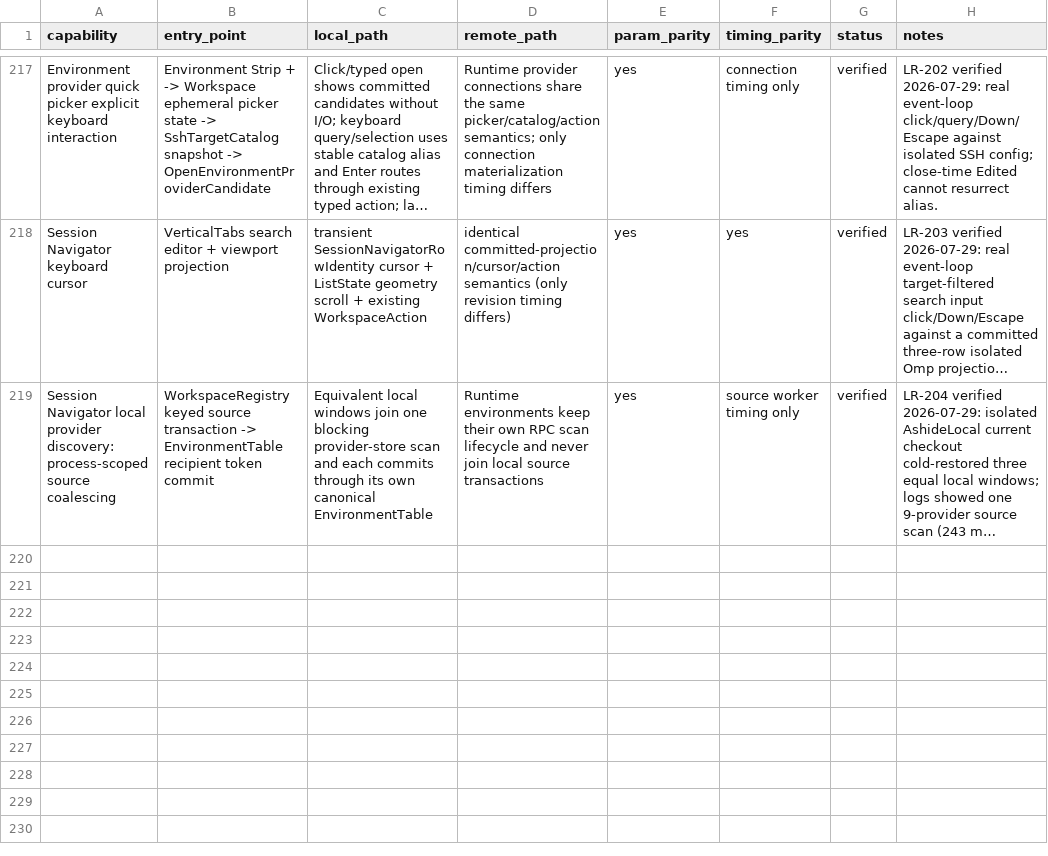
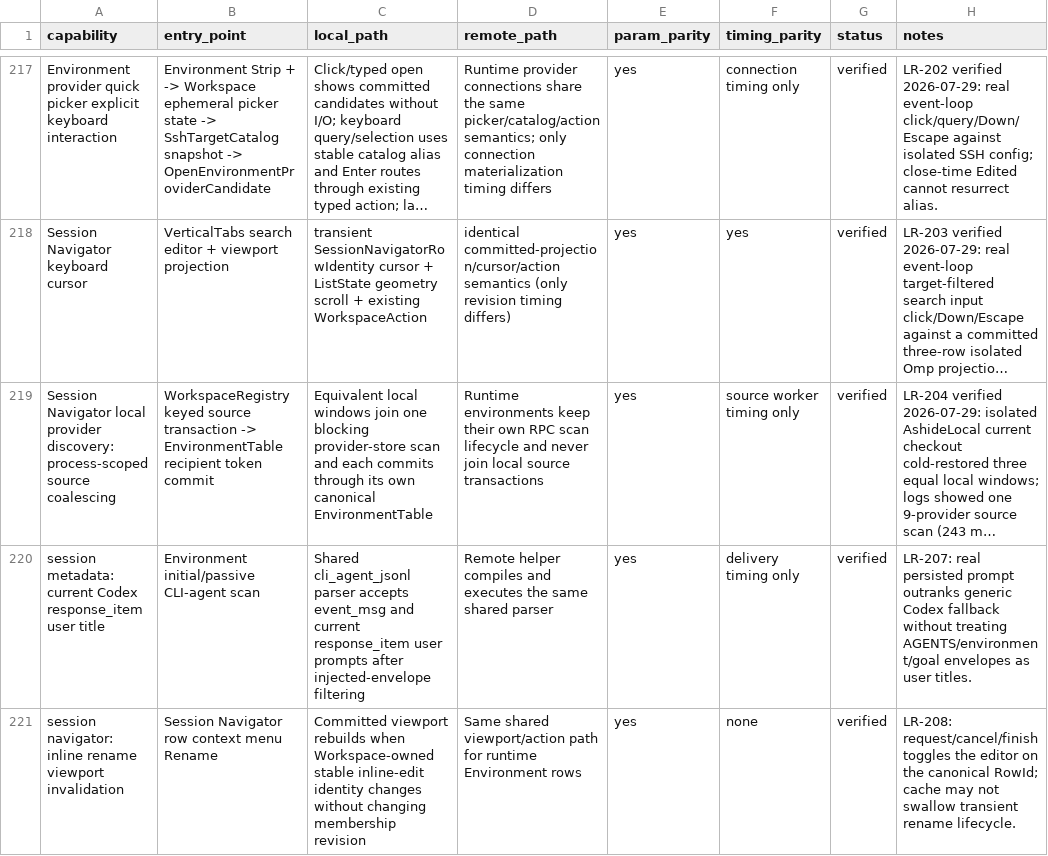
Before and after one commit to dly023/ashide, a CSV file: docs/design/local-remote-capability-matrix.csv, drawn as a sheet; only a part is shown, gaps mark what is left out; long unchanged cells end in …; the diff names each change by its address in the sheet, - before the commit and + after, or states it on an @@ line.

Commit message:
test gate Session Navigator title and rename regressions

```diff
--- a/docs/design/local-remote-capability-matrix.csv
+++ b/docs/design/local-remote-capability-matrix.csv
+row 220: session metadata: current Codex response_item user title | Environment initial/passive CLI-agent scan | Shared cli_agent_jsonl parser accepts event_msg and current response_item user prompts after injected-envelope filtering | Remote helper compiles and executes the same shared parser | yes | delivery timing only | verified | LR-207: real persisted prompt outranks generic Codex fallback without treating AGENTS/environment/goal envelopes as user titles.
+row 221: session navigator: inline rename viewport invalidation | Session Navigator row context menu Rename | Committed viewport rebuilds when Workspace-owned stable inline-edit identity changes without changing membership revision | Same shared viewport/action path for runtime Environment rows | yes | none | verified | LR-208: request/cancel/finish toggles the editor on the canonical RowId; cache may not swallow transient rename lifecycle.
```
Also changed, not shown: 2 other files.
